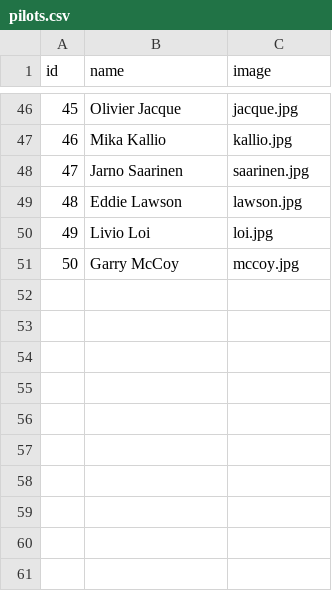
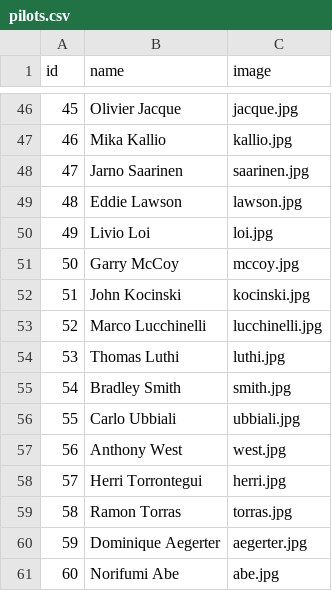
Before and after one commit to uri172192/game_motorbikes, a CSV file: pilots.csv, drawn as a sheet; only a part is shown, gaps mark what is left out; the diff names each change by its address in the sheet, - before the commit and + after, or states it on an @@ line.

Commit message:
Reformat pilots.csv by removing empty lines

```diff
--- a/pilots.csv
+++ b/pilots.csv
+row 52: 51 | John Kocinski | kocinski.jpg
+row 53: 52 | Marco Lucchinelli | lucchinelli.jpg
+row 54: 53 | Thomas Luthi | luthi.jpg
+row 55: 54 | Bradley Smith | smith.jpg
+row 56: 55 | Carlo Ubbiali | ubbiali.jpg
+row 57: 56 | Anthony West | west.jpg
+row 58: 57 | Herri Torrontegui | herri.jpg
+row 59: 58 | Ramon Torras | torras.jpg
+row 60: 59 | Dominique Aegerter | aegerter.jpg
+row 61: 60 | Norifumi Abe | abe.jpg
```
